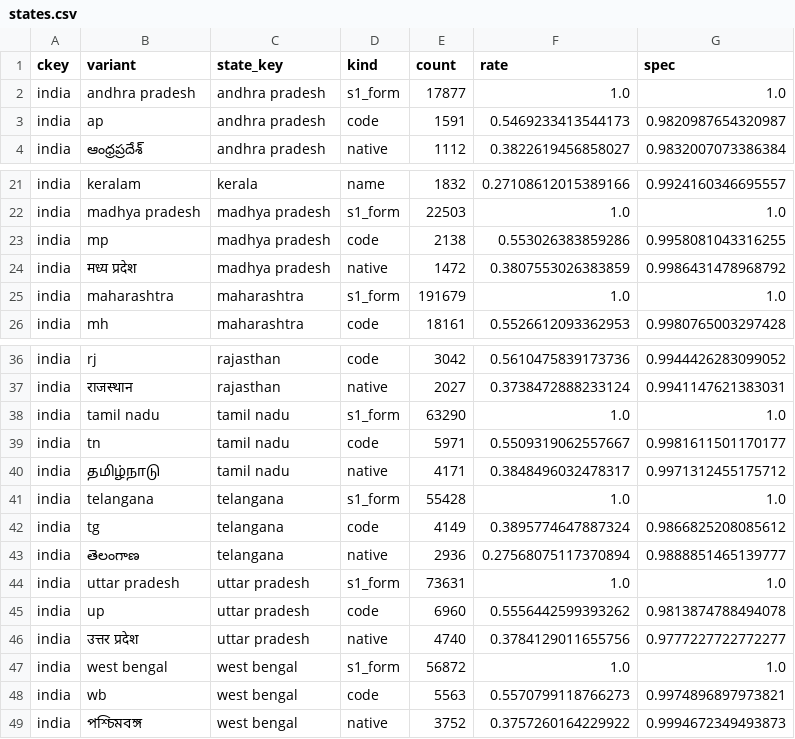
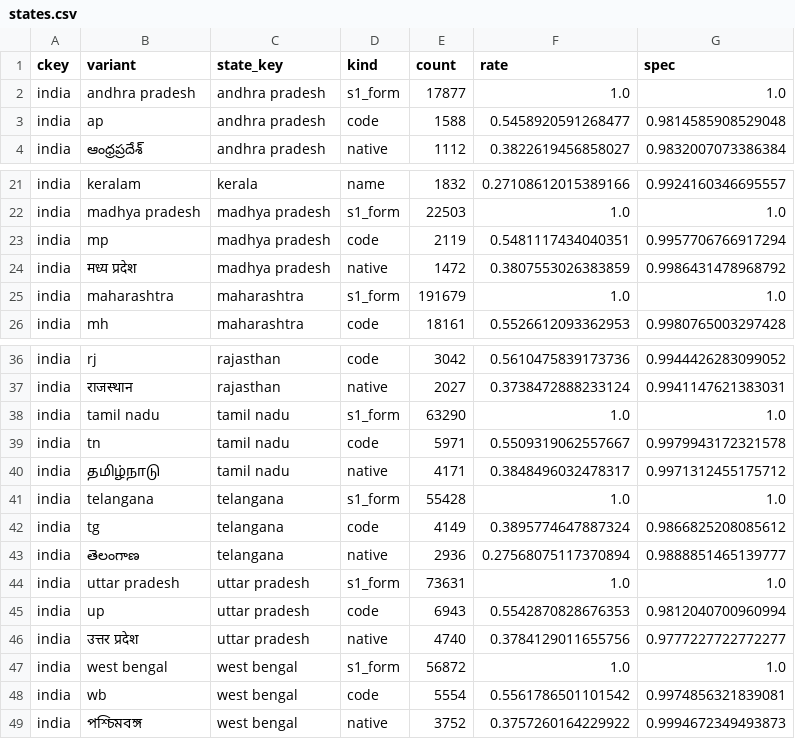
Before and after one commit to DashDSML/amazon-ml-2026, a CSV file: code/business_entity_resolution/resources/states.csv, drawn as a sheet; only a part is shown, gaps mark what is left out.

```diff
--- a/code/business_entity_resolution/resources/states.csv
+++ b/code/business_entity_resolution/resources/states.csv
@@ -2,3 +2,3 @@ ckey,variant,state_key,kind,count,rate,spec
 india,andhra pradesh,andhra pradesh,s1_form,17877,1.0,1.0
-india,ap,andhra pradesh,code,1591,0.5469233413544173,0.9820987654320987
+india,ap,andhra pradesh,code,1588,0.5458920591268477,0.9814585908529048
 india,ఆంధ్రప్రదేశ్,andhra pradesh,native,1112,0.3822619456858027,0.9832007073386384
@@ -22,3 +22,3 @@ india,keralam,kerala,name,1832,0.27108612015389166,0.9924160346695557
 india,madhya pradesh,madhya pradesh,s1_form,22503,1.0,1.0
-india,mp,madhya pradesh,code,2138,0.553026383859286,0.9958081043316255
+india,mp,madhya pradesh,code,2119,0.5481117434040351,0.9957706766917294
 india,मध्य प्रदेश,madhya pradesh,native,1472,0.3807553026383859,0.9986431478968792
@@ -38,3 +38,3 @@ india,राजस्थान,rajasthan,native,2027,0.3738472888233124,0.994114
 india,tamil nadu,tamil nadu,s1_form,63290,1.0,1.0
-india,tn,tamil nadu,code,5971,0.5509319062557667,0.9981611501170177
+india,tn,tamil nadu,code,5971,0.5509319062557667,0.9979943172321578
 india,தமிழ்நாடு,tamil nadu,native,4171,0.3848496032478317,0.9971312455175712
@@ -44,6 +44,6 @@ india,తెలంగాణ,telangana,native,2936,0.27568075117370894,0.98888514
 india,uttar pradesh,uttar pradesh,s1_form,73631,1.0,1.0
-india,up,uttar pradesh,code,6960,0.5556442599393262,0.9813874788494078
+india,up,uttar pradesh,code,6943,0.5542870828676353,0.9812040700960994
 india,उत्तर प्रदेश,uttar pradesh,native,4740,0.3784129011655756,0.9777227722772277
 india,west bengal,west bengal,s1_form,56872,1.0,1.0
-india,wb,west bengal,code,5563,0.5570799118766273,0.9974896897973821
+india,wb,west bengal,code,5554,0.5561786501101542,0.9974856321839081
 india,পশ্চিমবঙ্গ,west bengal,native,3752,0.3757260164229922,0.9994672349493873
```
Also changed, not shown: code/business_entity_resolution/resources/addr_equiv.csv, code/business_entity_resolution/resources/cities.csv, 6 other files.
